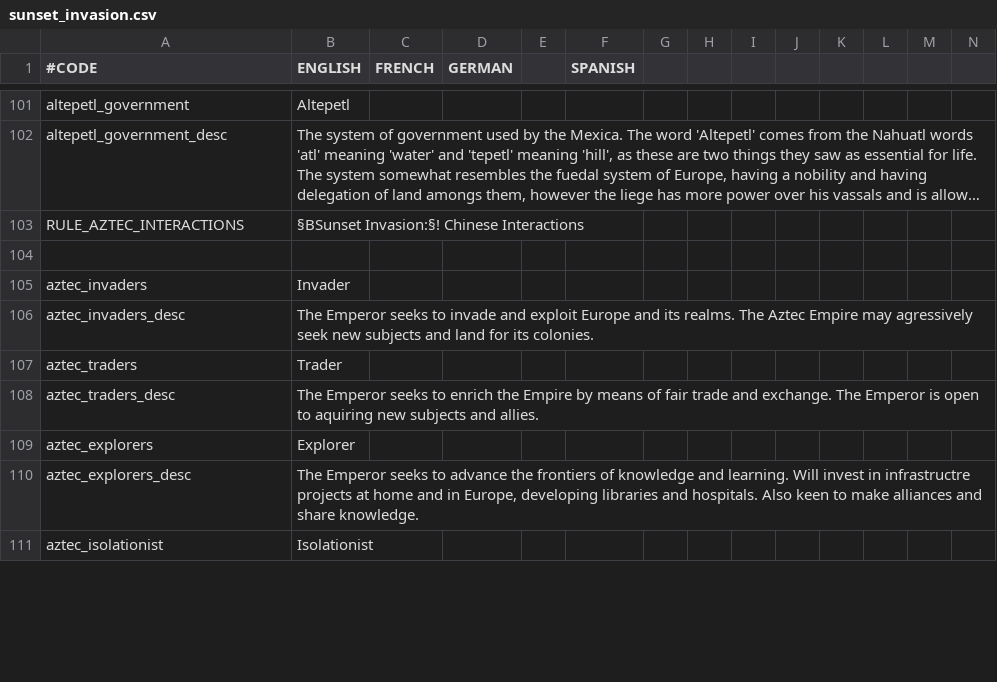
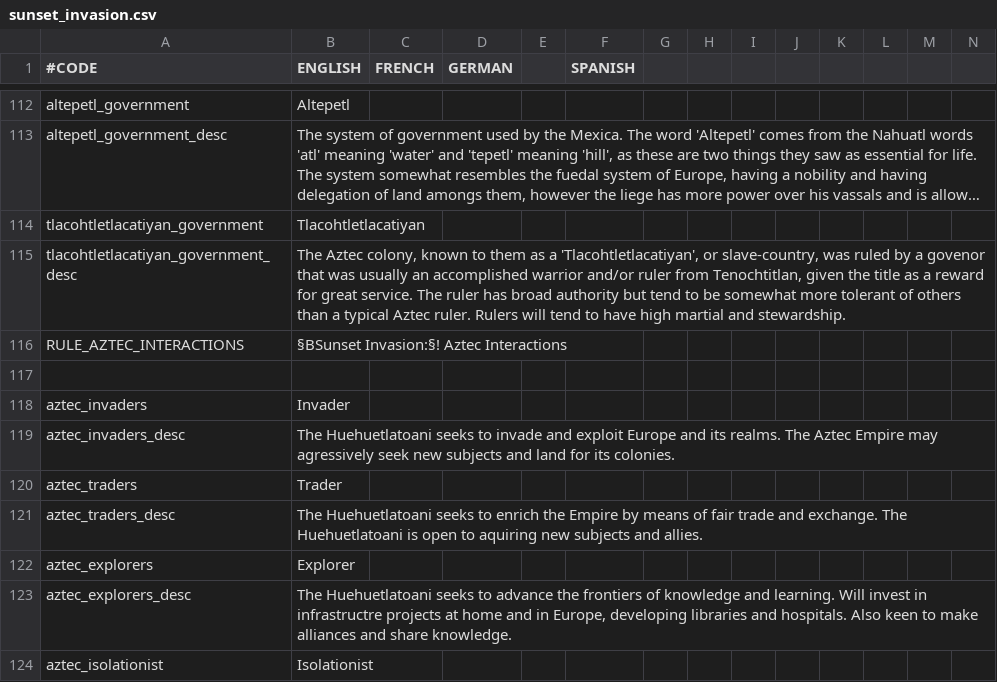
Before and after one commit to Science-Recon/asunsetinvasion, a CSV file: localisation/sunset_invasion.csv, drawn as a sheet; only a part is shown, gaps mark what is left out; long unchanged cells end in …; addresses are those after the commit; rows hold the shown columns only; the diff covers the shown part only; the diff names each change by its address in the sheet, - before the commit and + after, or states it on an @@ line.

Commit message:
ALL THE THINGS
Custom Button graphic, aztecs building hospitals, not-quite-yet-working 'left for the Aztec empire' death icon and much more.

```diff
--- a/localisation/sunset_invasion.csv
+++ b/localisation/sunset_invasion.csv
+row 114: tlacohtletlacatiyan_government | Tlacohtletlacatiyan
+row 115: tlacohtletlacatiyan_government_desc | The Aztec colony, known to them as a 'Tlacohtletlacatiyan', or slave-country, was ruled by a govenor that was usually an accomplished warrior and/or ruler from Tenochtitlan, given the title as a reward for great service. The ruler has broad authority but tend to be somewhat more tolerant of others than a typical Aztec ruler. Rulers will tend to have high martial and stewardship.
-B116 (ENGLISH): §BSunset Invasion:§! Chinese Interactions
+B116 (ENGLISH): §BSunset Invasion:§! Aztec Interactions
-B119 (ENGLISH): The Emperor seeks to…
+B119 (ENGLISH): The Huehuetlatoani seeks to…
-B121 (ENGLISH): The Emperor seeks to enrich the Empire by means of fair trade and exchange. The Emperor is open…
+B121 (ENGLISH): The Huehuetlatoani seeks to enrich the Empire by means of fair trade and exchange. The Huehuetlatoani is open…
-B123 (ENGLISH): The Emperor seeks to…
+B123 (ENGLISH): The Huehuetlatoani seeks to…
```
Also changed, not shown: 21 added rows and 3 edited cells elsewhere in this file, 21 other files.
